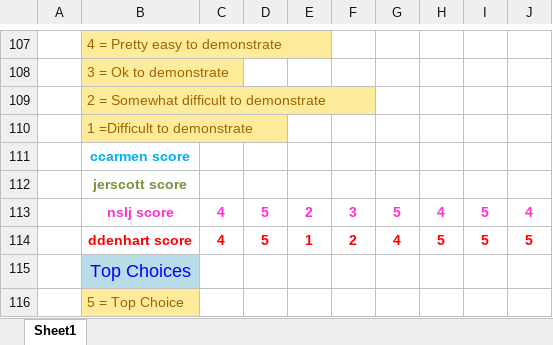
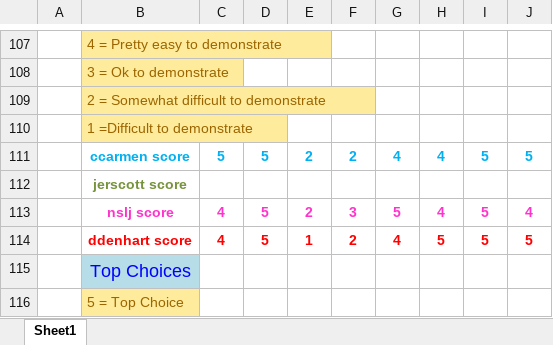
Before and after one commit to jerscott/ece411-practicum-2014, an Excel workbook: proposal stage/ECE_411_Project_Matrix.xlsx, sheet Sheet1, drawn as a sheet; only a part is shown, gaps mark what is left out; values as stored, in another font and other column widths than the file's, no borders; removed rows and columns are numbered as before the commit, all else as after; the diff covers the shown part only; the diff names each change by its address in the sheet, - before the commit and + after, or states it on an @@ line.

Commit message:
Decision Matrix changes
Submitted my scores for all projects in decision matrix

```diff
--- a/proposal stage/ECE_411_Project_Matrix.xlsx (sheet Sheet1)
+++ b/proposal stage/ECE_411_Project_Matrix.xlsx (sheet Sheet1)
-row 111:  | ccarmen score
+row 111:  | ccarmen score | 5 | 5 | 2 | 2 | 4 | 4 | 5 | 5
```
Also changed, not shown: 11 added rows, 11 removed rows and 3 edited cells elsewhere in this sheet.
